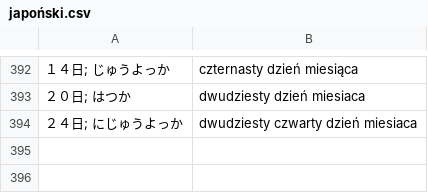
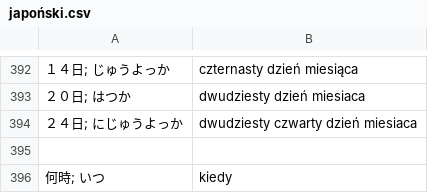
Before and after one commit to kamil-adam/anki, a CSV file: japan/japoński.csv, drawn as a sheet; only a part is shown, gaps mark what is left out; the diff names each change by its address in the sheet, - before the commit and + after, or states it on an @@ line.

Commit message:
japan

```diff
--- a/japan/japoński.csv
+++ b/japan/japoński.csv
+row 395: (empty)
+row 396: 何時; いつ | kiedy
```
